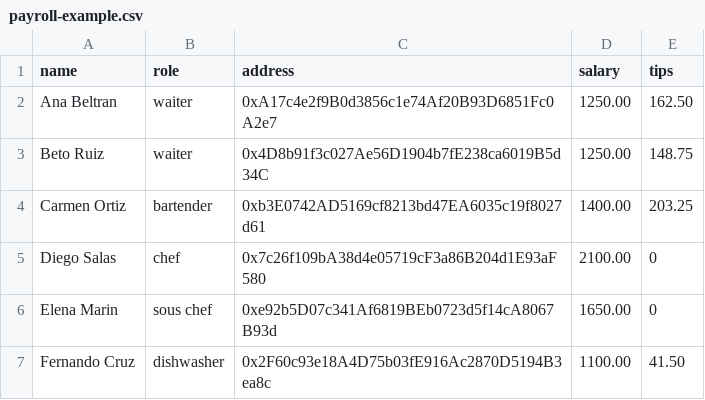
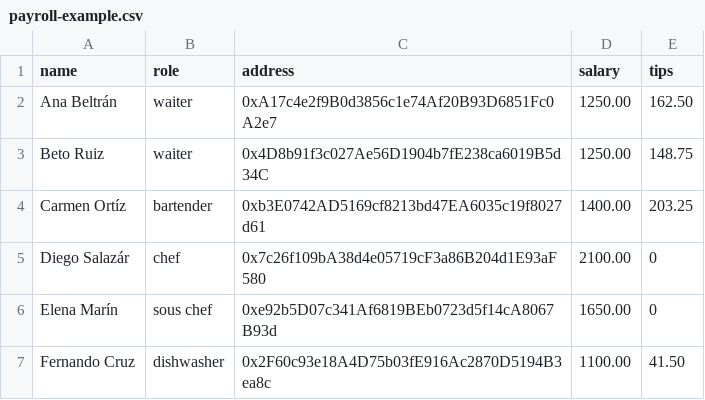
Before and after one commit to 0xOucan/LeekWallet, a CSV file: app/packages/apps/till/examples/payroll-example.csv, drawn as a sheet.

```diff
--- a/app/packages/apps/till/examples/payroll-example.csv
+++ b/app/packages/apps/till/examples/payroll-example.csv
@@ -1,7 +1,7 @@
 name,role,address,salary,tips
-Ana Beltran,waiter,0xA17c4e2f9B0d3856c1e74Af20B93D6851Fc0A2e7,1250.00,162.50
+Ana Beltrán,waiter,0xA17c4e2f9B0d3856c1e74Af20B93D6851Fc0A2e7,1250.00,162.50
 Beto Ruiz,waiter,0x4D8b91f3c027Ae56D1904b7fE238ca6019B5d34C,1250.00,148.75
-Carmen Ortiz,bartender,0xb3E0742AD5169cf8213bd47EA6035c19f8027d61,1400.00,203.25
-Diego Salas,chef,0x7c26f109bA38d4e05719cF3a86B204d1E93aF580,2100.00,0
-Elena Marin,sous chef,0xe92b5D07c341Af6819BEb0723d5f14cA8067B93d,1650.00,0
+Carmen Ortíz,bartender,0xb3E0742AD5169cf8213bd47EA6035c19f8027d61,1400.00,203.25
+Diego Salazár,chef,0x7c26f109bA38d4e05719cF3a86B204d1E93aF580,2100.00,0
+Elena Marín,sous chef,0xe92b5D07c341Af6819BEb0723d5f14cA8067B93d,1650.00,0
 Fernando Cruz,dishwasher,0x2F60c93e18A4D75b03fE916Ac2870D5194B3ea8c,1100.00,41.50
```
Also changed, not shown: 2 other files.
